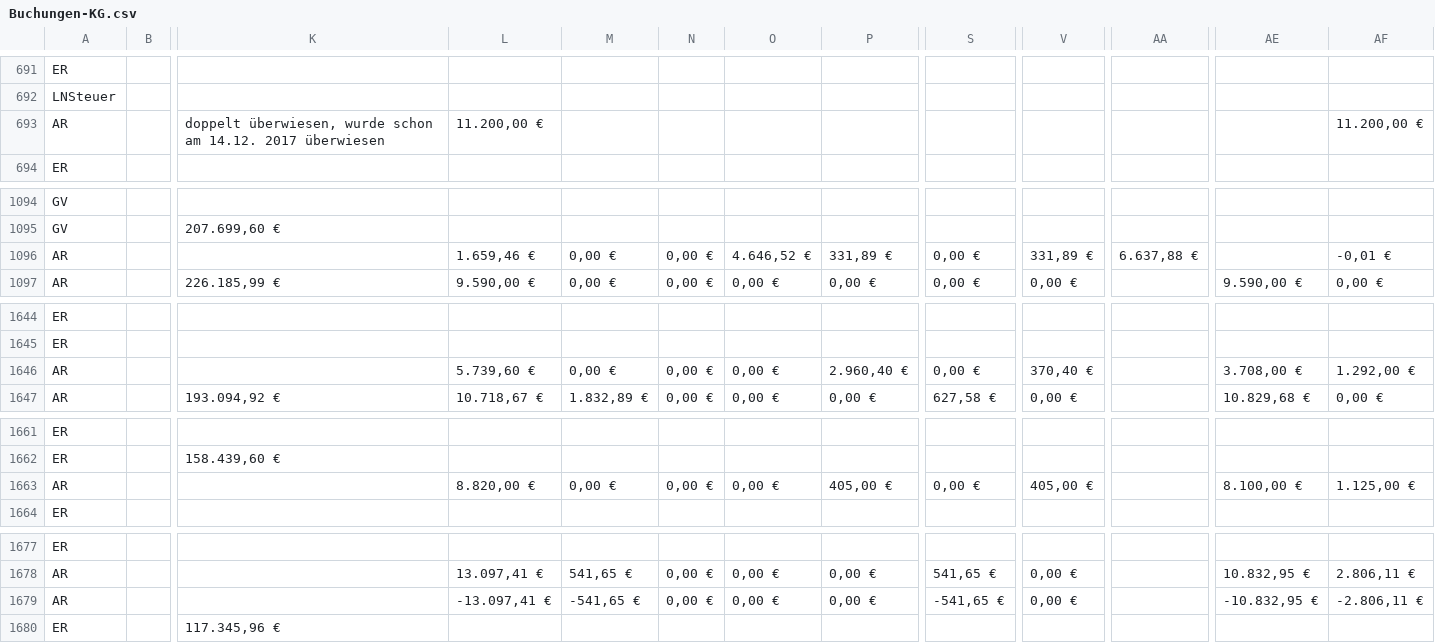
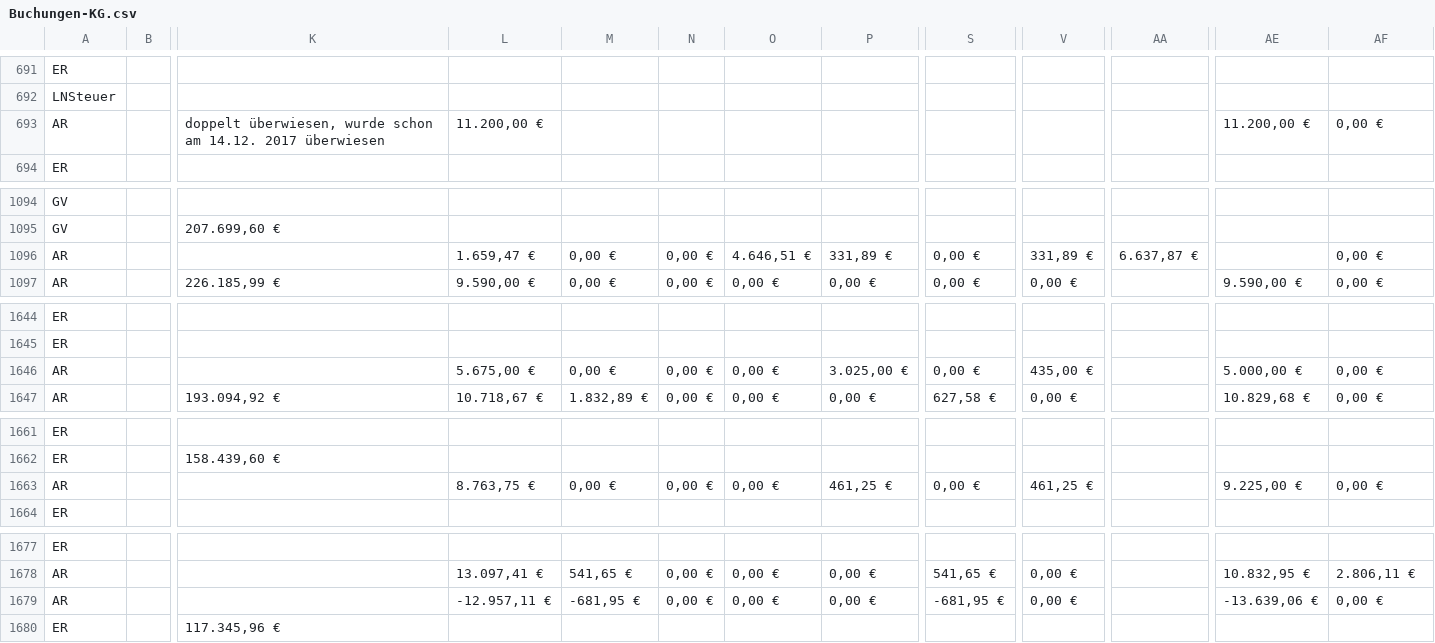
Before and after one commit to rwirdemann/kontrol, a CSV file: Buchungen-KG.csv, drawn as a sheet; only a part is shown, gaps mark what is left out; the diff covers the shown part only; the diff names each change by its address in the sheet, - before the commit and + after, or states it on an @@ line.

```diff
--- a/Buchungen-KG.csv
+++ b/Buchungen-KG.csv
-AE693: (empty)
+AE693: 11.200,00 €
-AF693: 11.200,00 €
+AF693: 0,00 €
-L1096: 1.659,46 €
+L1096: 1.659,47 €
-O1096: 4.646,52 €
+O1096: 4.646,51 €
-AA1096: 6.637,88 €
+AA1096: 6.637,87 €
-AF1096: -0,01 €
+AF1096: 0,00 €
-L1646: 5.739,60 €
+L1646: 5.675,00 €
-P1646: 2.960,40 €
+P1646: 3.025,00 €
-V1646: 370,40 €
+V1646: 435,00 €
-AE1646: 3.708,00 €
+AE1646: 5.000,00 €
-AF1646: 1.292,00 €
+AF1646: 0,00 €
-L1663: 8.820,00 €
+L1663: 8.763,75 €
-P1663: 405,00 €
+P1663: 461,25 €
-V1663: 405,00 €
+V1663: 461,25 €
-AE1663: 8.100,00 €
+AE1663: 9.225,00 €
-AF1663: 1.125,00 €
+AF1663: 0,00 €
-L1679: -13.097,41 €
+L1679: -12.957,11 €
-M1679: -541,65 €
+M1679: -681,95 €
-S1679: -541,65 €
+S1679: -681,95 €
-AE1679: -10.832,95 €
+AE1679: -13.639,06 €
-AF1679: -2.806,11 €
+AF1679: 0,00 €
```
Also changed, not shown: 71 edited cells elsewhere in this file, 2 other files.
